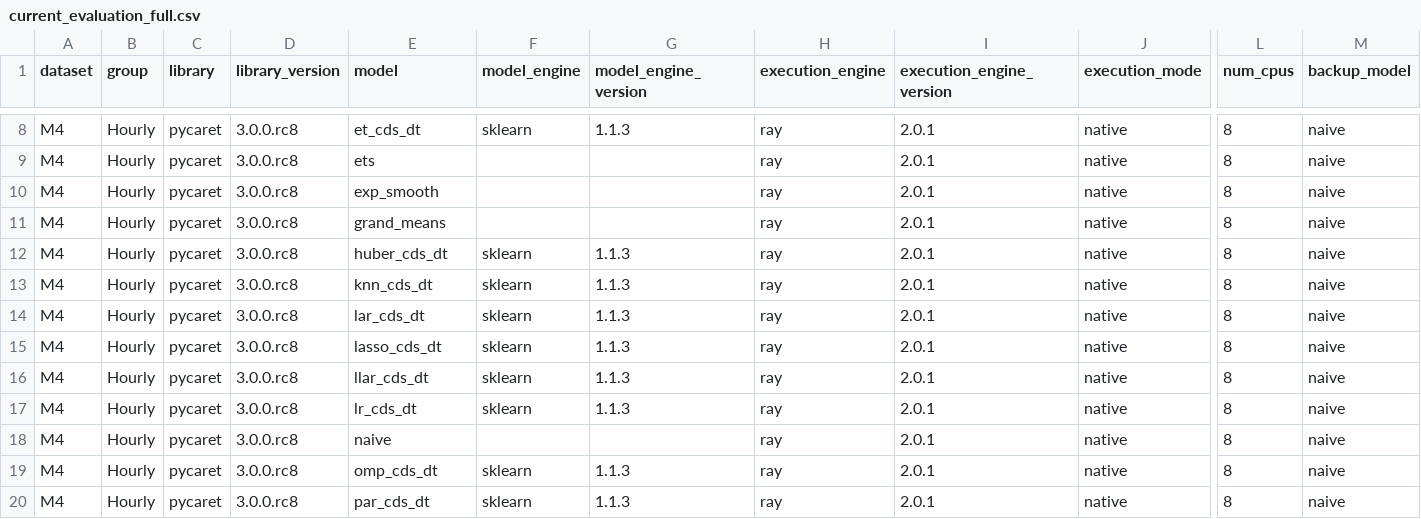
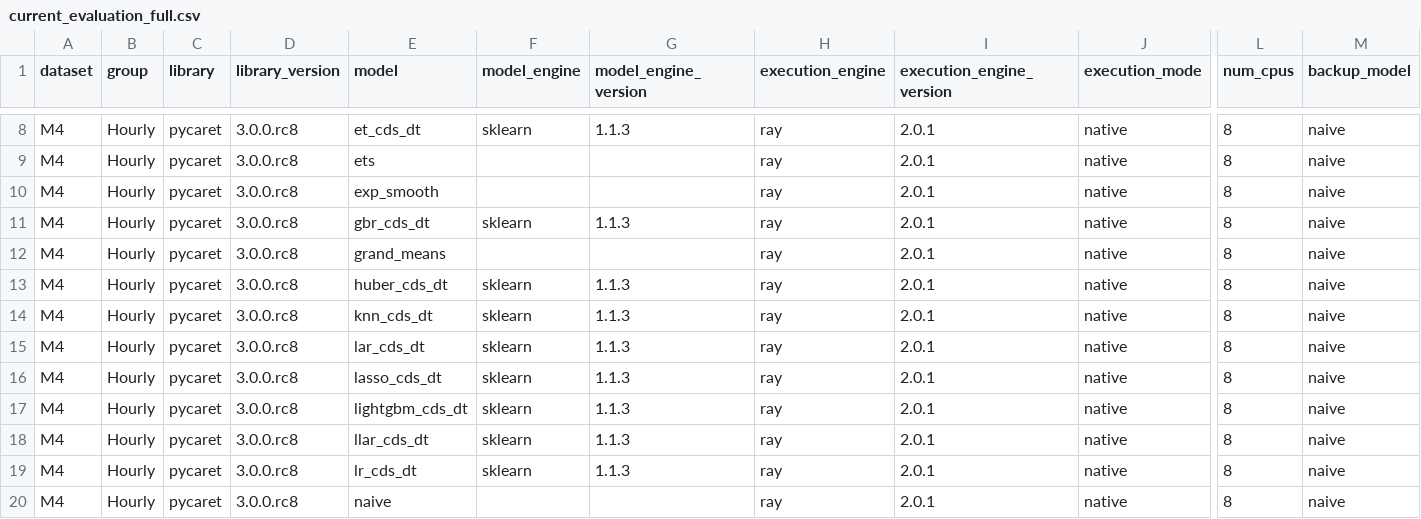
Before and after one commit to pycaret/benchmarks, a CSV file: data/m4/current_evaluation_full.csv, drawn as a sheet; only a part is shown, gaps mark what is left out; the shorter side is filled out with more unchanged rows; rows hold the shown columns only; the diff names each change by its address in the sheet, - before the commit and + after, or states it on an @@ line.

Commit message:
run with gbr ansd lightgbm included

```diff
--- a/data/m4/current_evaluation_full.csv
+++ b/data/m4/current_evaluation_full.csv
+row 11: M4 | Hourly | pycaret | 3.0.0.rc8 | gbr_cds_dt | sklearn | 1.1.3 | ray | 2.0.1 | native | 8 | naive
+row 17: M4 | Hourly | pycaret | 3.0.0.rc8 | lightgbm_cds_dt | sklearn | 1.1.3 | ray | 2.0.1 | native | 8 | naive
```
Also changed, not shown: data/m4/current_evaluation_static.csv, data/m4/running_evaluations.csv, 2 other files.
